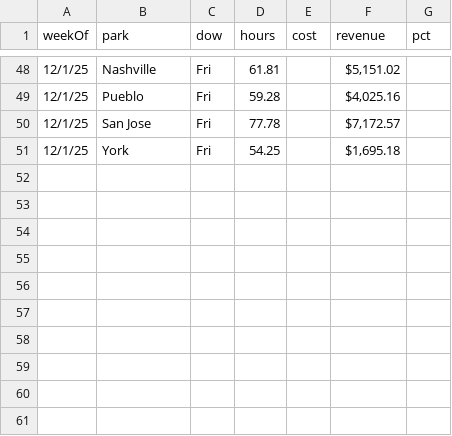
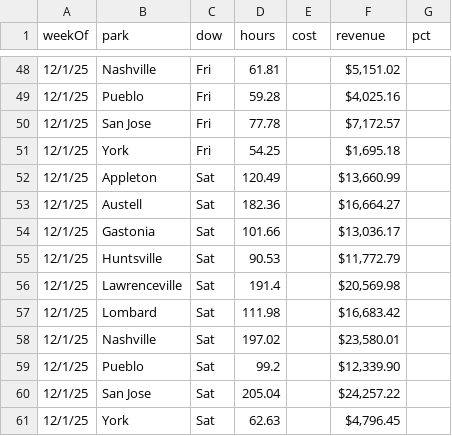
Before and after one commit to cryback/amglabor, a CSV file: data/daily_totals.csv, drawn as a sheet; only a part is shown, gaps mark what is left out.

Commit message:
Update daily_totals.csv

```diff
--- a/data/daily_totals.csv
+++ b/data/daily_totals.csv
@@ -51 +51,11 @@ weekOf,park,dow,hours,cost,revenue,pct
 12/1/25,York,Fri,54.25,,"$1,695.18 ",
+12/1/25,Appleton,Sat,120.49,,"$13,660.99 ",
+12/1/25,Austell,Sat,182.36,,"$16,664.27 ",
+12/1/25,Gastonia,Sat,101.66,,"$13,036.17 ",
+12/1/25,Huntsville,Sat,90.53,,"$11,772.79 ",
+12/1/25,Lawrenceville,Sat,191.4,,"$20,569.98 ",
+12/1/25,Lombard,Sat,111.98,,"$16,683.42 ",
+12/1/25,Nashville,Sat,197.02,,"$23,580.01 ",
+12/1/25,Pueblo,Sat,99.2,,"$12,339.90 ",
+12/1/25,San Jose,Sat,205.04,,"$24,257.22 ",
+12/1/25,York,Sat,62.63,,"$4,796.45 ",
```
